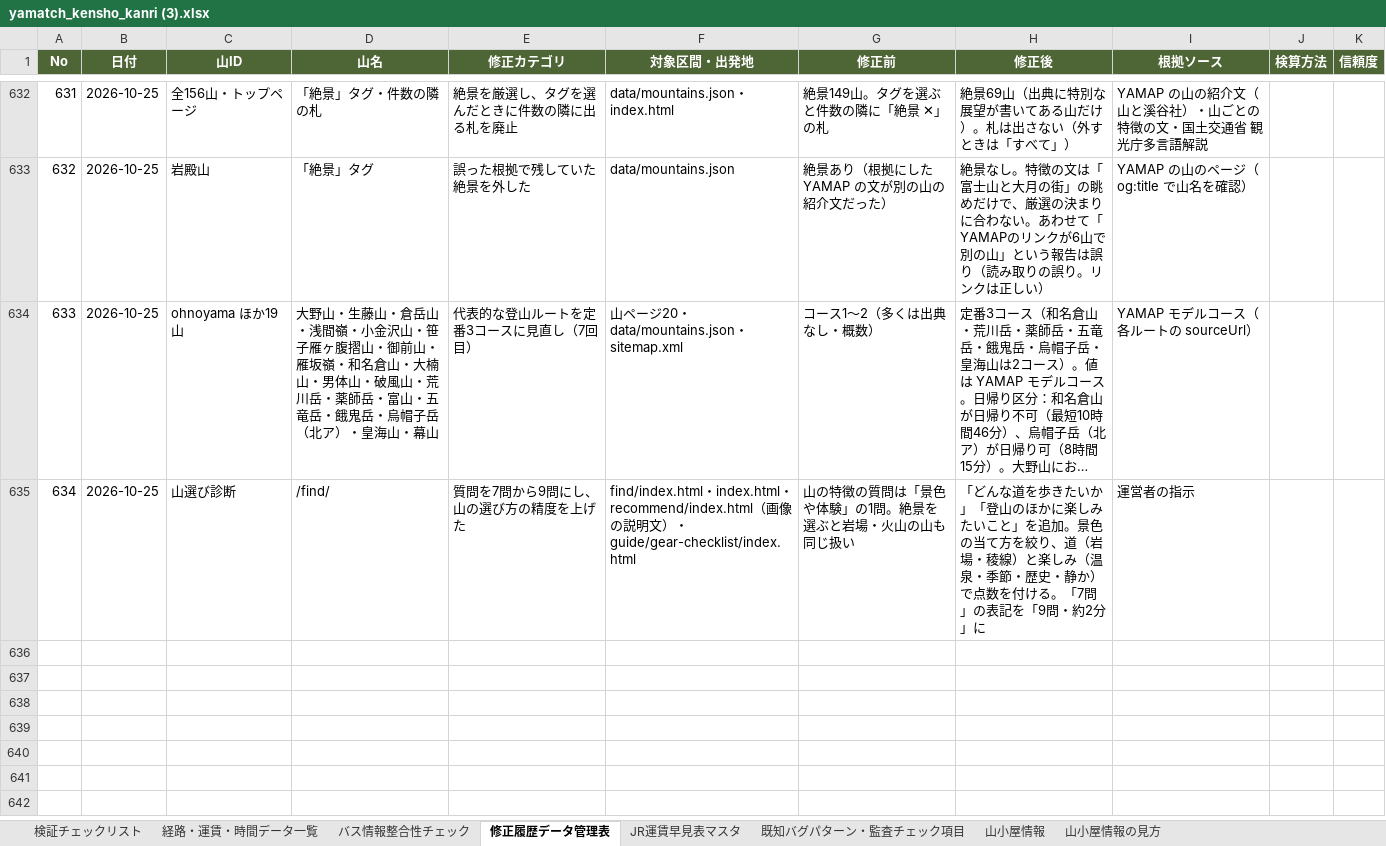
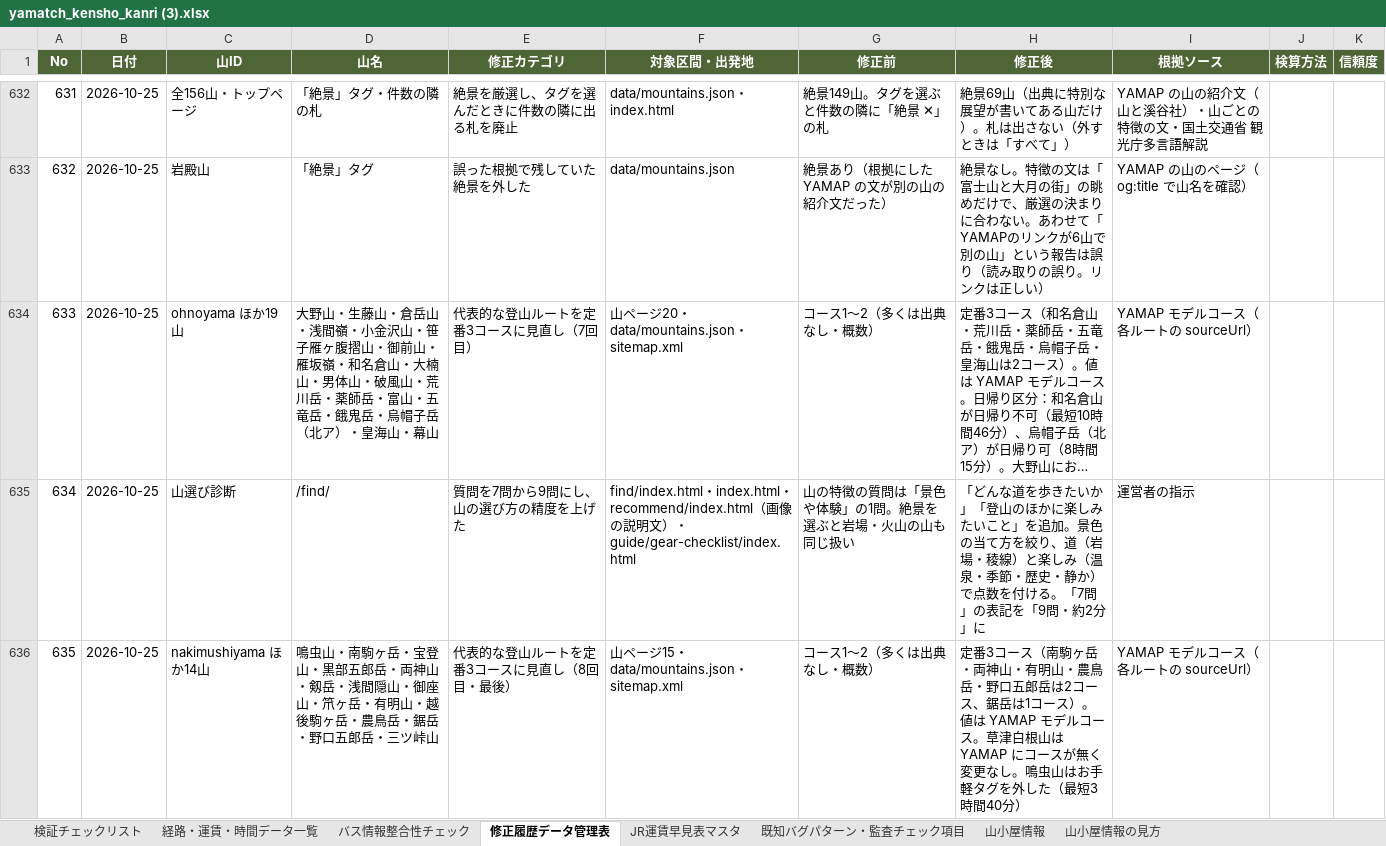
Before and after one commit to daiki96tabletennis-glitch/tozan-navi, an Excel workbook: yamatch_kensho_kanri (3).xlsx, sheet 修正履歴データ管理表, drawn as a sheet; only a part is shown, gaps mark what is left out; long unchanged cells end in …; values as stored, in another font and other column widths than the file's, no borders; the diff names each change by its address in the sheet, - before the commit and + after, or states it on an @@ line.

```diff
--- a/yamatch_kensho_kanri (3).xlsx (sheet 修正履歴データ管理表)
+++ b/yamatch_kensho_kanri (3).xlsx (sheet 修正履歴データ管理表)
+row 636: 635 | 2026-10-25 | nakimushiyama ほか14山 | 鳴虫山・南駒ヶ岳・宝登山・黒部五郎岳・両神山・剱岳・浅間隠山・御座山・笊ヶ岳・有明山・越後駒ヶ岳・農鳥岳・鋸岳・野口五郎岳・三ツ峠山 | 代表的な登山ルートを定番3コースに見直し（8回目・最後） | 山ページ15・data/mountains.json・sitemap.xml | コース1〜2（多くは出典なし・概数） | 定番3コース（南駒ヶ岳・両神山・有明山・農鳥岳・野口五郎岳は2コース、鋸岳は1コース）。値は YAMAP モデルコース。草津白根山は YAMAP にコースが無く変更なし。鳴虫山はお手軽タグを外した（最短3時間40分） | YAMAP モデルコース（各ルートの sourceUrl）
```
Also changed, not shown: 29 other files.
